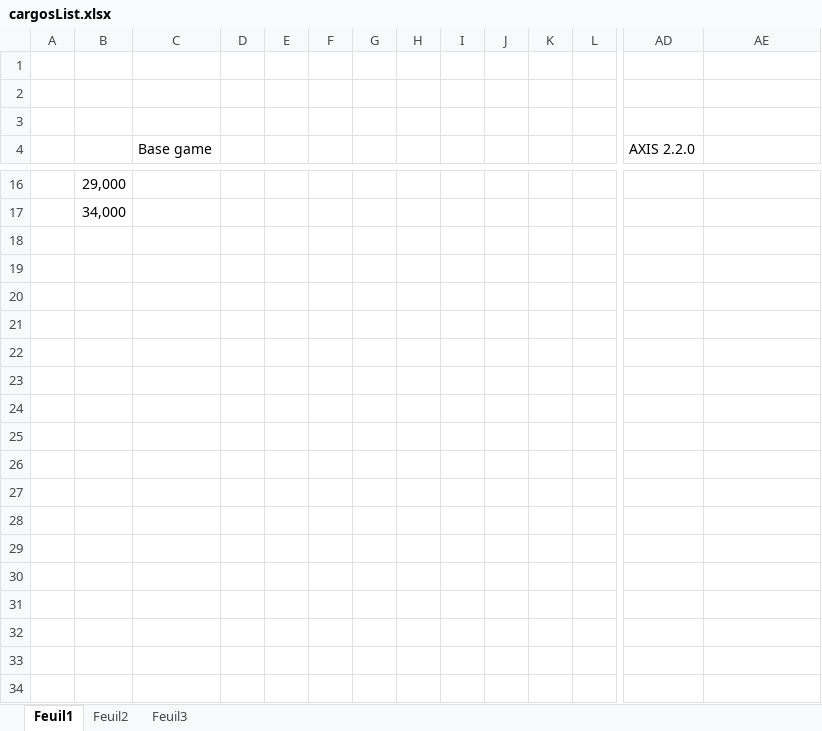
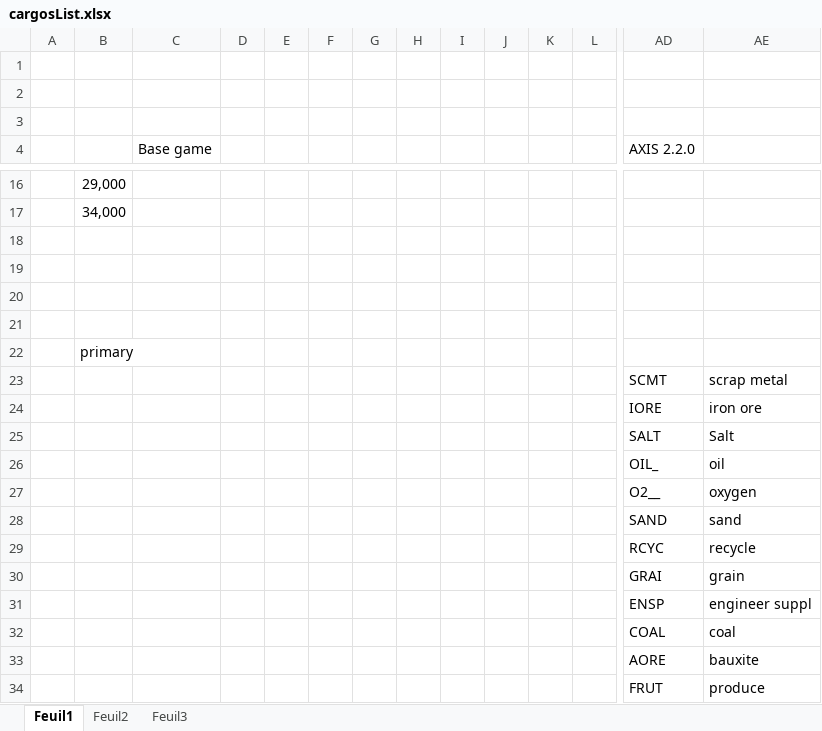
Before and after one commit to primer97/ctct, an Excel workbook: cargos/cargosList.xlsx, sheet Feuil1, drawn as a sheet; only a part is shown, gaps mark what is left out; values as stored, in another font and other column widths than the file's, no cell formats; rows hold the shown columns only; the diff covers the shown part only; the diff names each change by its address in the sheet, - before the commit and + after, or states it on an @@ line.

Commit message:
cargo : update "AXIS steel city"

```diff
--- a/cargos/cargosList.xlsx (sheet Feuil1)
+++ b/cargos/cargosList.xlsx (sheet Feuil1)
+row 19: (empty)
+row 20: (empty)
+row 21: (empty)
+row 22:  | primary
+row 23:  |  |  |  |  |  |  |  |  |  |  |  | SCMT | scrap metal
+row 24:  |  |  |  |  |  |  |  |  |  |  |  | IORE | iron ore
+row 25:  |  |  |  |  |  |  |  |  |  |  |  | SALT | Salt
+row 26:  |  |  |  |  |  |  |  |  |  |  |  | OIL_ | oil
+row 27:  |  |  |  |  |  |  |  |  |  |  |  | O2__ | oxygen
+row 28:  |  |  |  |  |  |  |  |  |  |  |  | SAND | sand
+row 29:  |  |  |  |  |  |  |  |  |  |  |  | RCYC | recycle
+row 30:  |  |  |  |  |  |  |  |  |  |  |  | GRAI | grain
+row 31:  |  |  |  |  |  |  |  |  |  |  |  | ENSP | engineer suppl
+row 32:  |  |  |  |  |  |  |  |  |  |  |  | COAL | coal
+row 33:  |  |  |  |  |  |  |  |  |  |  |  | AORE | bauxite
+row 34:  |  |  |  |  |  |  |  |  |  |  |  | FRUT | produce
```
Also changed, not shown: 10 added rows elsewhere in this sheet, cell formats.
